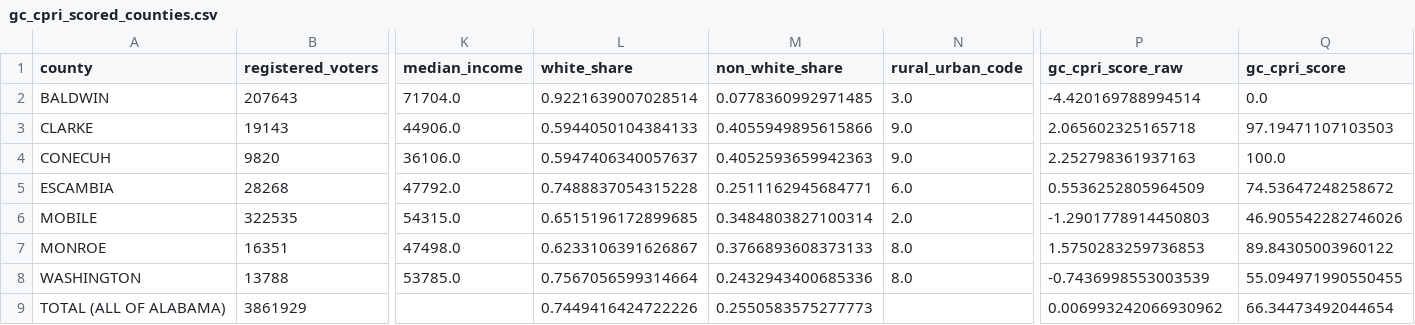
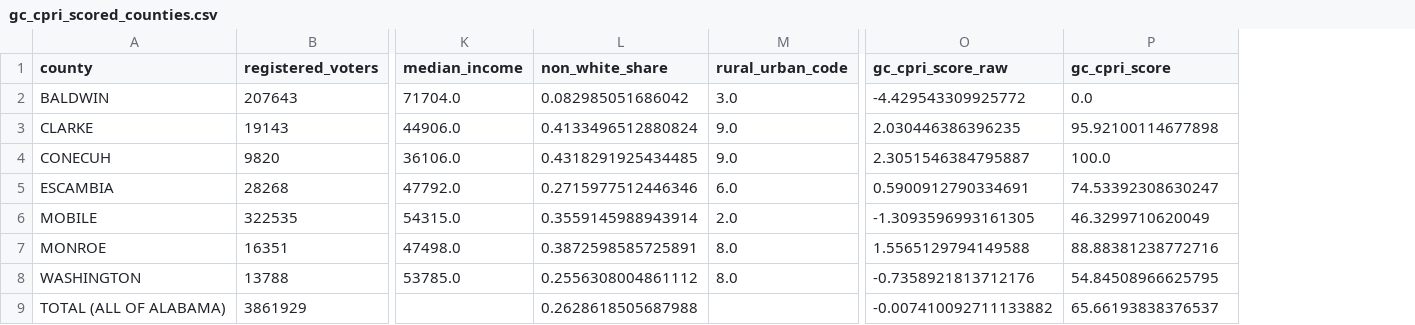
Before and after one commit to lacarabela/GC-CPRI, a CSV file: data/final/gc_cpri_scored_counties.csv, drawn as a sheet; only a part is shown, gaps mark what is left out; removed rows and columns are numbered as before the commit, all else as after; the diff names each change by its address in the sheet, - before the commit and + after, or states it on an @@ line.

Commit message:
Added 2020 datasets + Added Race multi year handling in notebook 1

```diff
--- a/data/final/gc_cpri_scored_counties.csv
+++ b/data/final/gc_cpri_scored_counties.csv
-column L (white_share), rows 2-9: 0.9221639007028514 | 0.5944050104384133 | 0.5947406340057637 | 0.7488837054315228 | 0.6515196172899685 | 0.6233106391626867 | 0.7567056599314664 | 0.7449416424722226
-L2 (non_white_share): 0.0778360992971485
+L2 (non_white_share): 0.082985051686042
-O2 (gc_cpri_score_raw): -4.420169788994514
+O2 (gc_cpri_score_raw): -4.429543309925772
-L3 (non_white_share): 0.4055949895615866
+L3 (non_white_share): 0.4133496512880824
-O3 (gc_cpri_score_raw): 2.065602325165718
+O3 (gc_cpri_score_raw): 2.030446386396235
-P3 (gc_cpri_score): 97.19471107103503
+P3 (gc_cpri_score): 95.92100114677898
-L4 (non_white_share): 0.4052593659942363
+L4 (non_white_share): 0.4318291925434485
-O4 (gc_cpri_score_raw): 2.252798361937163
+O4 (gc_cpri_score_raw): 2.3051546384795887
-L5 (non_white_share): 0.2511162945684771
+L5 (non_white_share): 0.2715977512446346
-O5 (gc_cpri_score_raw): 0.5536252805964509
+O5 (gc_cpri_score_raw): 0.5900912790334691
-P5 (gc_cpri_score): 74.53647248258672
+P5 (gc_cpri_score): 74.53392308630247
-L6 (non_white_share): 0.3484803827100314
+L6 (non_white_share): 0.3559145988943914
-O6 (gc_cpri_score_raw): -1.2901778914450803
+O6 (gc_cpri_score_raw): -1.3093596993161305
-P6 (gc_cpri_score): 46.905542282746026
+P6 (gc_cpri_score): 46.3299710620049
-L7 (non_white_share): 0.3766893608373133
+L7 (non_white_share): 0.3872598585725891
-O7 (gc_cpri_score_raw): 1.5750283259736853
+O7 (gc_cpri_score_raw): 1.5565129794149588
-P7 (gc_cpri_score): 89.84305003960122
+P7 (gc_cpri_score): 88.88381238772716
-L8 (non_white_share): 0.2432943400685336
+L8 (non_white_share): 0.2556308004861112
-O8 (gc_cpri_score_raw): -0.7436998553003539
+O8 (gc_cpri_score_raw): -0.7358921813712176
-P8 (gc_cpri_score): 55.094971990550455
+P8 (gc_cpri_score): 54.84508966625795
-L9 (non_white_share): 0.2550583575277773
+L9 (non_white_share): 0.2628618505687988
-O9 (gc_cpri_score_raw): 0.006993242066930962
+O9 (gc_cpri_score_raw): -0.007410092711133882
-P9 (gc_cpri_score): 66.34473492044654
+P9 (gc_cpri_score): 65.66193838376537
```
Also changed, not shown: app/data/gc_cpri_scores_for_app.csv, data/final/gc_cpri_explained_variance.csv, 11 other files.
